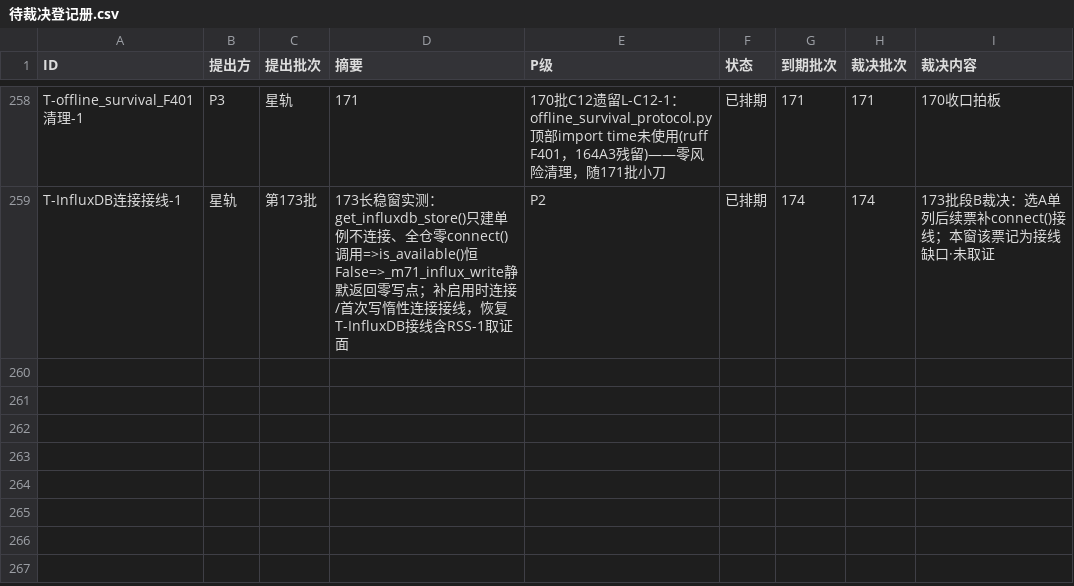
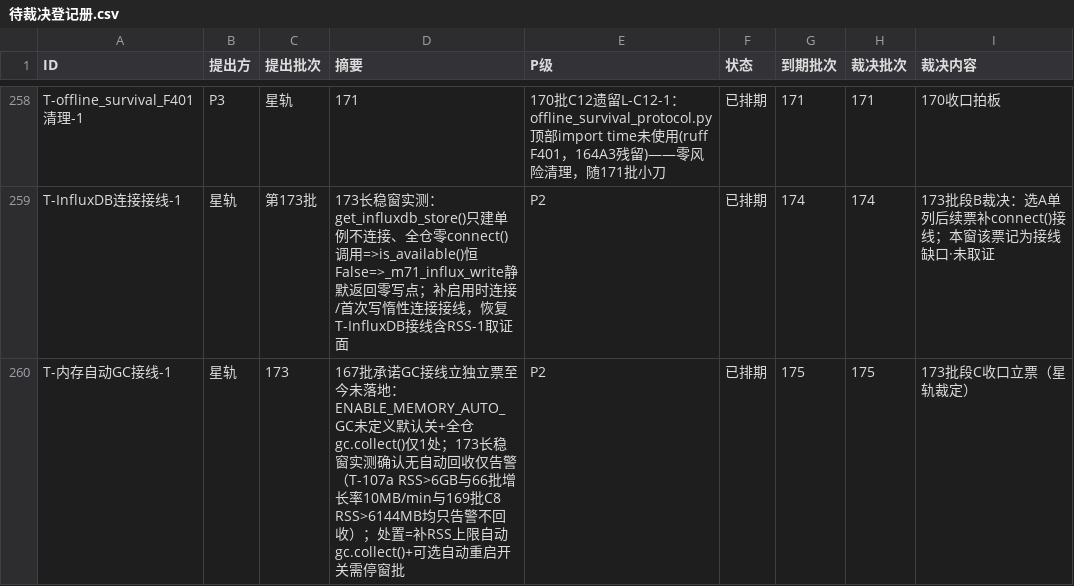
Before and after one commit to 825980399/tongtong-pulse-v9, a CSV file: docs/台账/待裁决登记册.csv, drawn as a sheet; only a part is shown, gaps mark what is left out.

Commit message:
173批段C收口：长稳窗提前收口(15h32m)报告+长测10条内存结论修订(波动平台7.5GB对话不推高)+立票T-内存自动GC接线-1(P2/175 167批承诺补票)+登记册259条

```diff
--- a/docs/台账/待裁决登记册.csv
+++ b/docs/台账/待裁决登记册.csv
@@ -259 +259,2 @@ T-offline_survival_F401清理-1,P3,星轨,171,170批C12遗留L-C12-1：offline_s
 T-InfluxDB连接接线-1,星轨,第173批,173长稳窗实测：get_influxdb_store()只建单例不连接、全仓零connect()调用=>is_available()恒False=>_m71_influx_write静默返回零写点；补启用时连接/首次写惰性连接接线，恢复T-InfluxDB接线含RSS-1取证面,P2,已排期,174,174,173批段B裁决：选A单列后续票补connect()接线；本窗该票记为接线缺口·未取证
+T-内存自动GC接线-1,星轨,173,167批承诺GC接线立独立票至今未落地：ENABLE_MEMORY_AUTO_GC未定义默认关+全仓gc.collect()仅1处；173长稳窗实测确认无自动回收仅告警（T-107a RSS>6GB与66批增长率10MB/min与169批C8 RSS>6144MB均只告警不回收）；处置=补RSS上限自动gc.collect()+可选自动重启开关需停窗批,P2,已排期,175,175,173批段C收口立票（星轨裁定）
```
Also changed, not shown: 2 other files.
